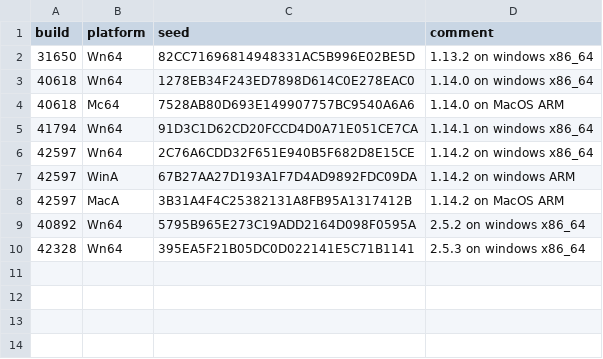
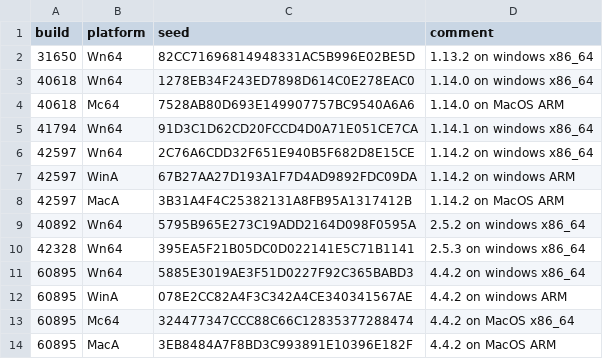
Before and after one commit to Xian55/HermesProxy, a CSV file: HermesProxy/CSV/BuildAuthSeeds.csv, drawn as a sheet.

```diff
--- a/HermesProxy/CSV/BuildAuthSeeds.csv
+++ b/HermesProxy/CSV/BuildAuthSeeds.csv
@@ -10 +10,5 @@ build,platform,seed,comment
 42328,Wn64,395EA5F21B05DC0D022141E5C71B1141, 2.5.3 on windows x86_64
+60895,Wn64,5885E3019AE3F51D0227F92C365BABD3, 4.4.2 on windows x86_64
+60895,WinA,078E2CC82A4F3C342A4CE340341567AE, 4.4.2 on windows ARM
+60895,Mc64,324477347CCC88C66C12835377288474, 4.4.2 on MacOS x86_64
+60895,MacA,3EB8484A7F8BD3C993891E10396E182F, 4.4.2 on MacOS ARM
```
Also changed, not shown: 28 other files.
